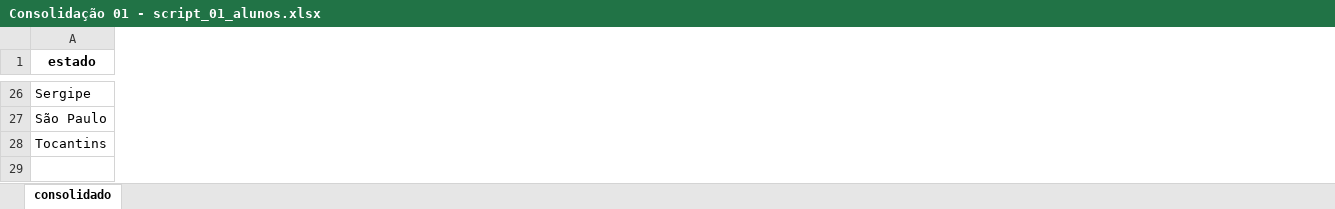
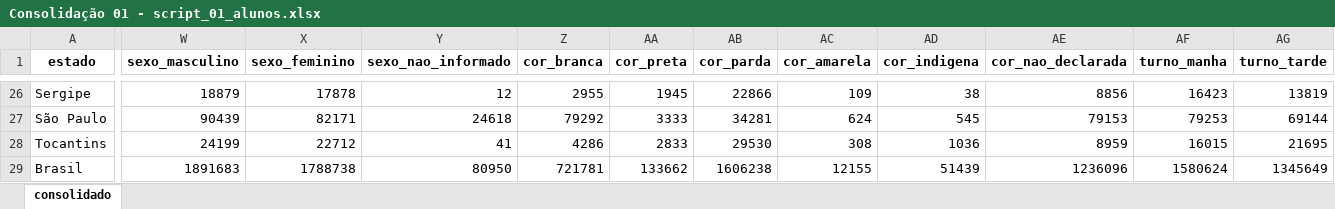
Before and after one commit to CECATE-CO/pnite, an Excel workbook: data/Consolidação 01 - script_01_alunos.xlsx, sheet consolidado, drawn as a sheet; only a part is shown, gaps mark what is left out; values as stored, in another font and other column widths than the file's, no borders; rows hold the shown columns only; the diff covers the shown part only; the diff names each change by its address in the sheet, - before the commit and + after, or states it on an @@ line.

Commit message:
v.2.4.2: calcula 9 novos indicadores dos bancos consolidados, exclui ipynb e atualiza bases

```diff
--- a/data/Consolidação 01 - script_01_alunos.xlsx (sheet consolidado)
+++ b/data/Consolidação 01 - script_01_alunos.xlsx (sheet consolidado)
+column W (sexo_masculino), rows 26-28: 18879 | 90439 | 24199
+column X (sexo_feminino), rows 26-28: 17878 | 82171 | 22712
+column Y (sexo_nao_informado), rows 26-28: 12 | 24618 | 41
+column Z (cor_branca), rows 26-28: 2955 | 79292 | 4286
+column AA (cor_preta), rows 26-28: 1945 | 3333 | 2833
+column AB (cor_parda), rows 26-28: 22866 | 34281 | 29530
+column AC (cor_amarela), rows 26-28: 109 | 624 | 308
+column AD (cor_indigena), rows 26-28: 38 | 545 | 1036
+column AE (cor_nao_declarada), rows 26-28: 8856 | 79153 | 8959
+column AF (turno_manha), rows 26-28: 16423 | 79253 | 16015
+column AG (turno_tarde), rows 26-28: 13819 | 69144 | 21695
+row 29: Brasil | 1891683 | 1788738 | 80950 | 721781 | 133662 | 1606238 | 12155 | 51439 | 1236096 | 1580624 | 1345649
```
Also changed, not shown: 7 added columns and 131 edited cells elsewhere in this sheet, data/Consolidação 02 - script_02_escolas.xlsx, data/Consolidação 03 - script_03_rotas.xlsx, 37 other files.
